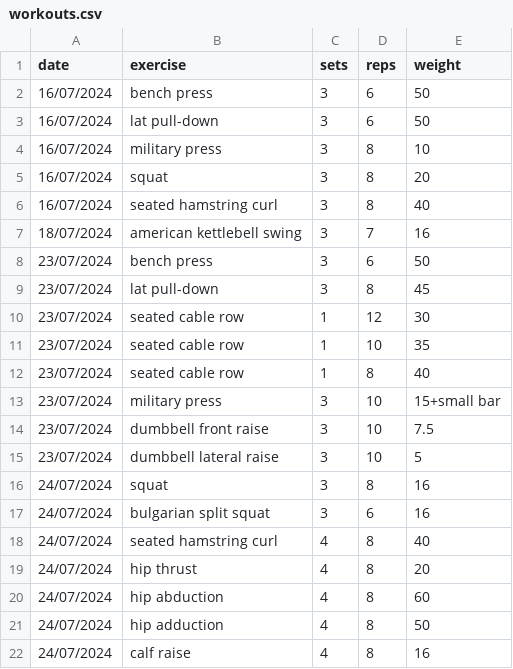
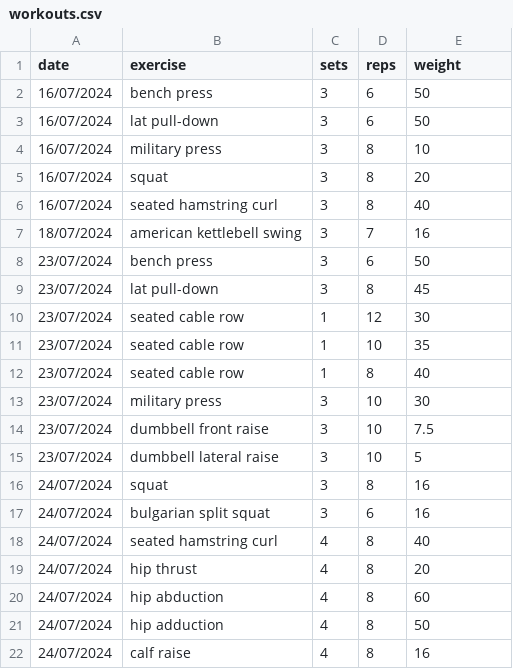
Before and after one commit to vladflore/my-strength-workouts-tracker, a CSV file: workouts.csv, drawn as a sheet.

Commit message:
Clean workouts data

```diff
--- a/workouts.csv
+++ b/workouts.csv
@@ -12,3 +12,3 @@ date,exercise,sets,reps,weight
 23/07/2024,seated cable row,1,8,40
-23/07/2024,military press,3,10,15+small bar
+23/07/2024,military press,3,10,30
 23/07/2024,dumbbell front raise,3,10,7.5
```
